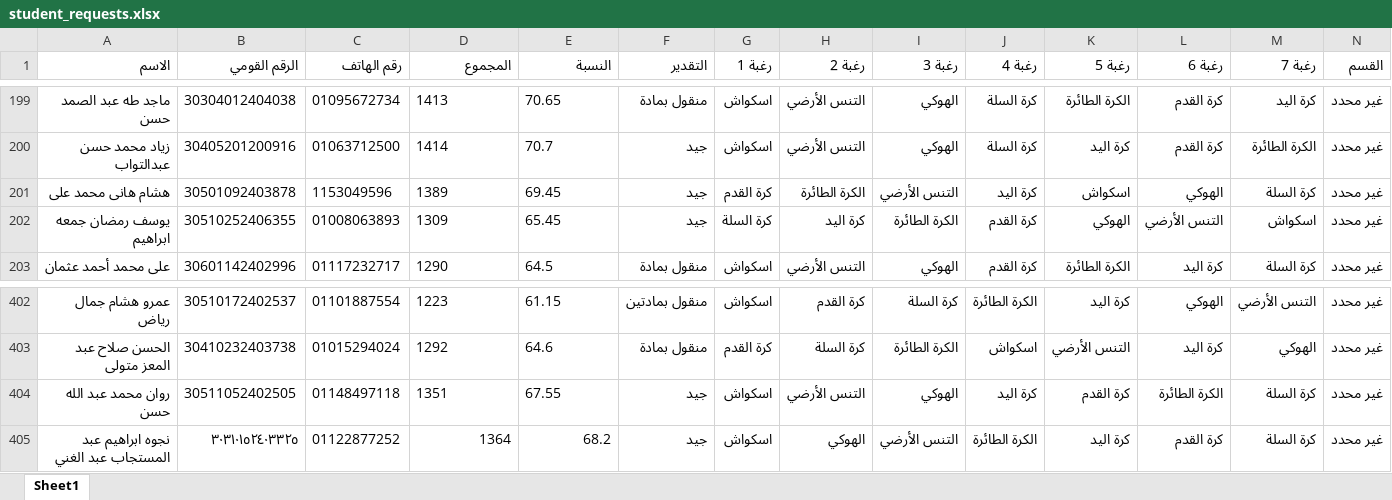
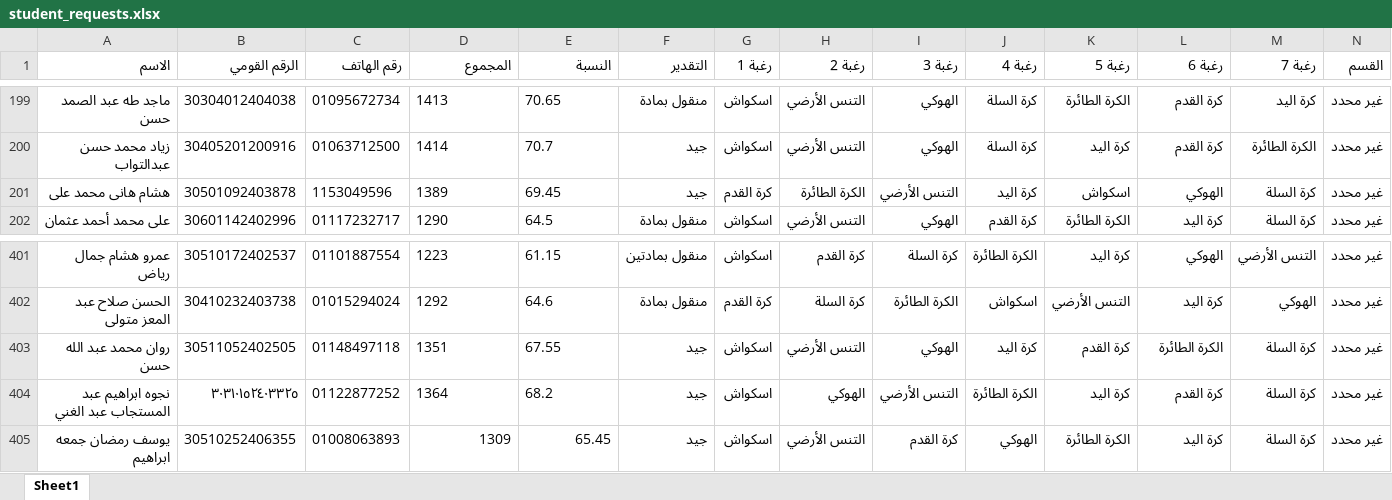
Before and after one commit to elnagi75/Specialization-Desires-Team-Sports-Racket-2026-2027, an Excel workbook: student_requests.xlsx, sheet Sheet1, drawn as a sheet; only a part is shown, gaps mark what is left out; values as stored, in another font and other column widths than the file's, no borders; removed rows and columns are numbered as before the commit, all else as after; the diff names each change by its address in the sheet, - before the commit and + after, or states it on an @@ line.

Commit message:
Auto-sync student_requests.xlsx from Streamlit

```diff
--- a/student_requests.xlsx (sheet Sheet1)
+++ b/student_requests.xlsx (sheet Sheet1)
-row 202: يوسف رمضان جمعه ابراهيم | 30510252406355 | 01008063893 | 1309 | 65.45 | جيد | كرة السلة | كرة اليد | الكرة الطائرة | كرة القدم | الهوكي | التنس الأرضي | اسكواش | غير محدد
-D404:E404 alignment: right
+D404:E404 alignment: left
+row 405: يوسف رمضان جمعه ابراهيم | 30510252406355 | 01008063893 | 1309 | 65.45 | جيد | اسكواش | التنس الأرضي | كرة القدم | الهوكي | الكرة الطائرة | كرة اليد | كرة السلة | غير محدد
```
